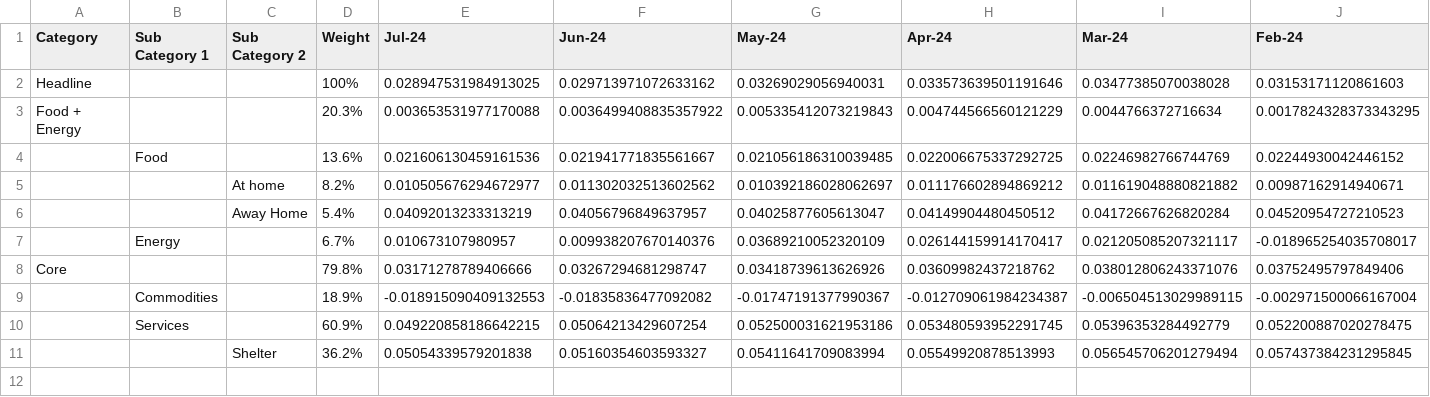
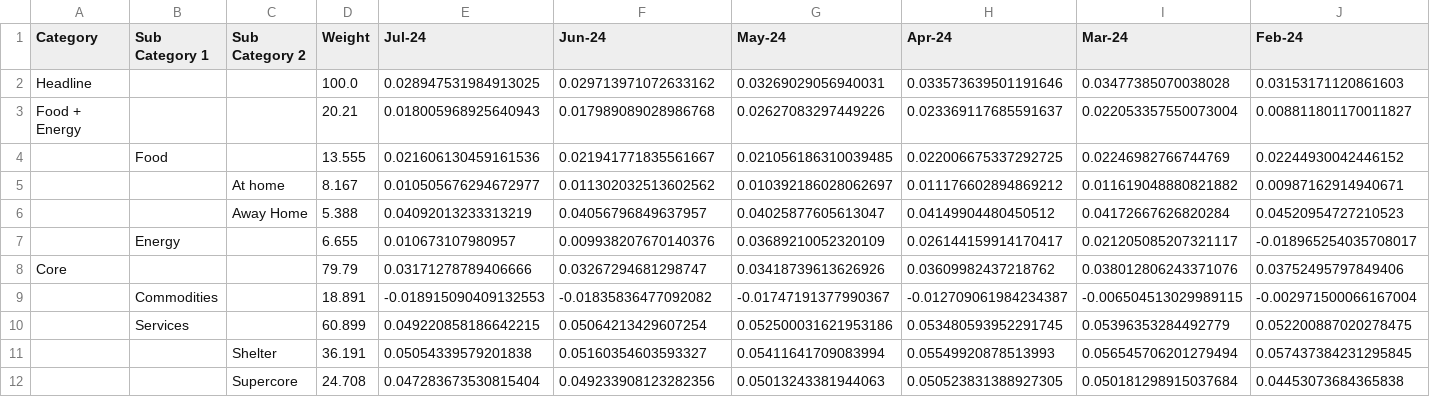
Before and after one commit to ericbotti/BLS_CPI, a CSV file: CPI_Data/NSA_YoY_CPI_data.csv, drawn as a sheet; only a part is shown; removed rows and columns are numbered as before the commit, all else as after; rows hold the shown columns only; the diff names each change by its address in the sheet, - before the commit and + after, or states it on an @@ line.

```diff
--- a/CPI_Data/NSA_YoY_CPI_data.csv
+++ b/CPI_Data/NSA_YoY_CPI_data.csv
-D2 (Weight): 100%
+D2 (Weight): 100.0
-row 3: Food + Energy |  |  | 20.3% | 0.003653531977170088 | 0.0036499408835357922 | 0.005335412073219843 | 0.004744566560121229 | 0.0044766372716634 | 0.0017824328373343295
+row 3: Food + Energy |  |  | 20.21 | 0.018005968925640943 | 0.017989089028986768 | 0.02627083297449226 | 0.023369117685591637 | 0.022053357550073004 | 0.008811801170011827
-D4 (Weight): 13.6%
+D4 (Weight): 13.555
-D5 (Weight): 8.2%
+D5 (Weight): 8.167
-D6 (Weight): 5.4%
+D6 (Weight): 5.388
-D7 (Weight): 6.7%
+D7 (Weight): 6.655
-D8 (Weight): 79.8%
+D8 (Weight): 79.79
-D9 (Weight): 18.9%
+D9 (Weight): 18.891
-D10 (Weight): 60.9%
+D10 (Weight): 60.899
-D11 (Weight): 36.2%
+D11 (Weight): 36.191
+row 12:  |  | Supercore | 24.708 | 0.047283673530815404 | 0.049233908123282356 | 0.05013243381944063 | 0.050523831388927305 | 0.050181298915037684 | 0.04453073684365838
```
Also changed, not shown: CPI_Data/CPI_data.csv, CPI_Data/NSA_MoM_CPI_data.csv, 5 other files.
